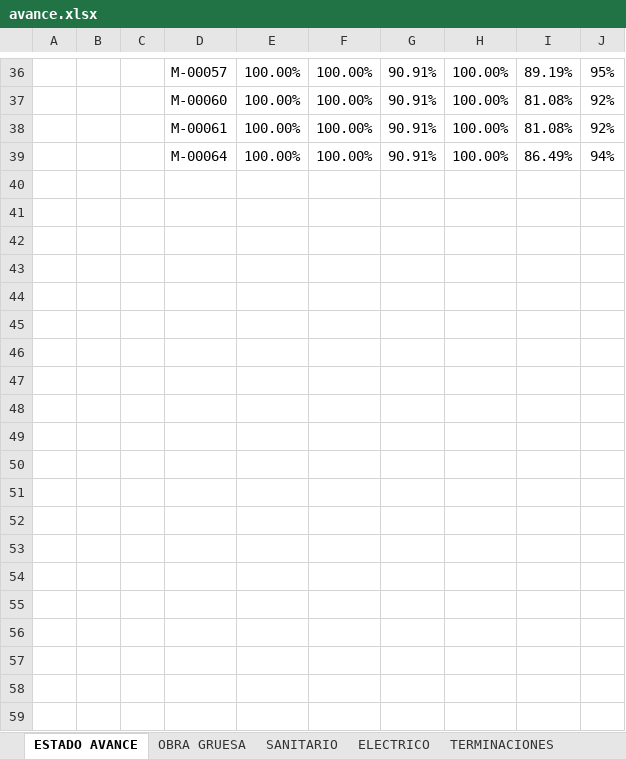
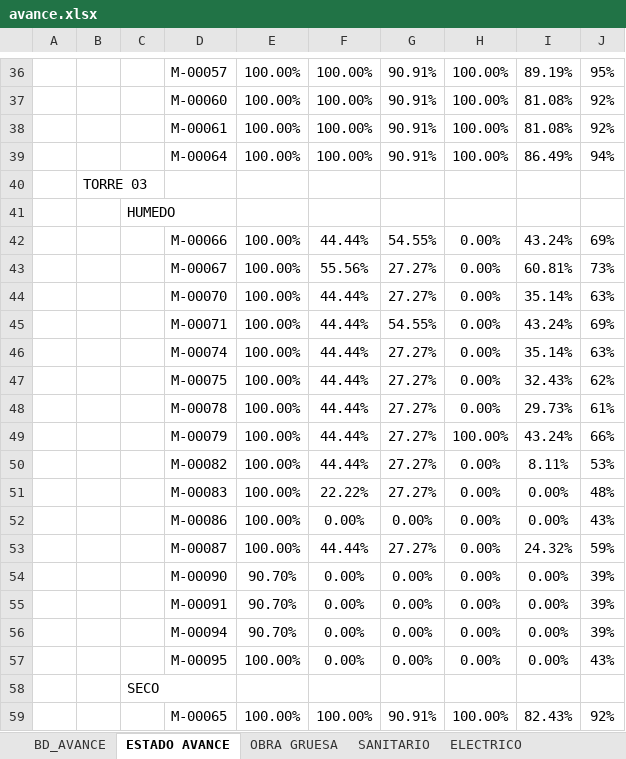
Before and after one commit to ArielPint/LA-CHACRA, an Excel workbook: data/avance.xlsx, sheet ESTADO AVANCE, drawn as a sheet; only a part is shown, gaps mark what is left out; values as stored, in another font and other column widths than the file's, no borders; charts and pictures and conditional formats not drawn; the diff covers the shown part only; the diff names each change by its address in the sheet, - before the commit and + after, or states it on an @@ line.

```diff
--- a/data/avance.xlsx (sheet ESTADO AVANCE)
+++ b/data/avance.xlsx (sheet ESTADO AVANCE)
@@ sheet tab unhidden: BD_AVANCE @@
+row 40:  | TORRE 03
+row 41:  |  | HUMEDO
+row 42:  |  |  | M-00066 | 100.00% | 44.44% | 54.55% | 0.00% | 43.24% | 69%
+row 43:  |  |  | M-00067 | 100.00% | 55.56% | 27.27% | 0.00% | 60.81% | 73%
+row 44:  |  |  | M-00070 | 100.00% | 44.44% | 27.27% | 0.00% | 35.14% | 63%
+row 45:  |  |  | M-00071 | 100.00% | 44.44% | 54.55% | 0.00% | 43.24% | 69%
+row 46:  |  |  | M-00074 | 100.00% | 44.44% | 27.27% | 0.00% | 35.14% | 63%
+row 47:  |  |  | M-00075 | 100.00% | 44.44% | 27.27% | 0.00% | 32.43% | 62%
+row 48:  |  |  | M-00078 | 100.00% | 44.44% | 27.27% | 0.00% | 29.73% | 61%
+row 49:  |  |  | M-00079 | 100.00% | 44.44% | 27.27% | 100.00% | 43.24% | 66%
+row 50:  |  |  | M-00082 | 100.00% | 44.44% | 27.27% | 0.00% | 8.11% | 53%
+row 51:  |  |  | M-00083 | 100.00% | 22.22% | 27.27% | 0.00% | 0.00% | 48%
+row 52:  |  |  | M-00086 | 100.00% | 0.00% | 0.00% | 0.00% | 0.00% | 43%
+row 53:  |  |  | M-00087 | 100.00% | 44.44% | 27.27% | 0.00% | 24.32% | 59%
+row 54:  |  |  | M-00090 | 90.70% | 0.00% | 0.00% | 0.00% | 0.00% | 39%
+row 55:  |  |  | M-00091 | 90.70% | 0.00% | 0.00% | 0.00% | 0.00% | 39%
+row 56:  |  |  | M-00094 | 90.70% | 0.00% | 0.00% | 0.00% | 0.00% | 39%
+row 57:  |  |  | M-00095 | 100.00% | 0.00% | 0.00% | 0.00% | 0.00% | 43%
+row 58:  |  | SECO
+row 59:  |  |  | M-00065 | 100.00% | 100.00% | 90.91% | 100.00% | 82.43% | 92%
```
Also changed, not shown: 22 added rows elsewhere in this sheet, sheet TERMINACIONES, charts or pictures, 5 other files.
